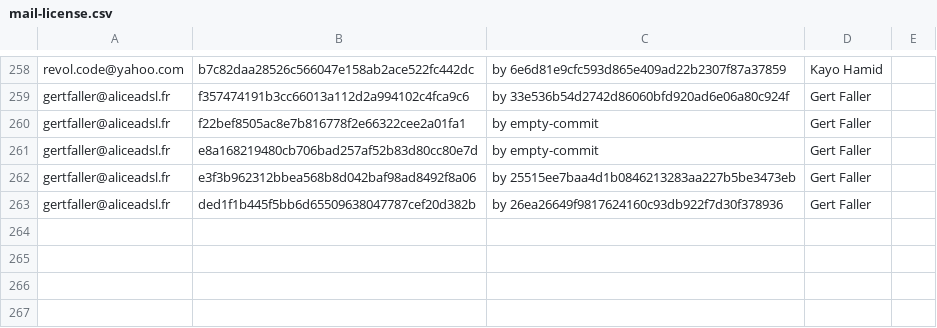
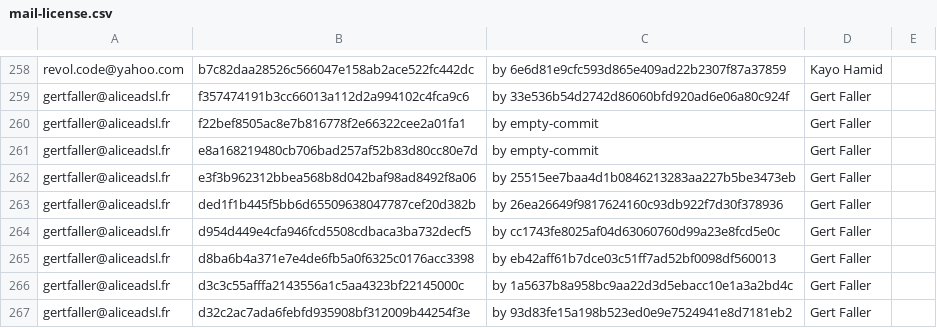
Before and after one commit to freedesktop/libreoffice-gitdm-config, a CSV file: mail-license.csv, drawn as a sheet; only a part is shown, gaps mark what is left out; the diff names each change by its address in the sheet, - before the commit and + after, or states it on an @@ line.

Commit message:
more gert-revert

```diff
--- a/mail-license.csv
+++ b/mail-license.csv
+row 264: gertfaller@aliceadsl.fr | d954d449e4cfa946fcd5508cdbaca3ba732decf5 | by cc1743fe8025af04d63060760d99a23e8fcd5e0c | Gert Faller
+row 265: gertfaller@aliceadsl.fr | d8ba6b4a371e7e4de6fb5a0f6325c0176acc3398 | by eb42aff61b7dce03c51ff7ad52bf0098df560013 | Gert Faller
+row 266: gertfaller@aliceadsl.fr | d3c3c55afffa2143556a1c5aa4323bf22145000c | by 1a5637b8a958bc9aa22d3d5ebacc10e1a3a2bd4c | Gert Faller
+row 267: gertfaller@aliceadsl.fr | d32c2ac7ada6febfd935908bf312009b44254f3e | by 93d83fe15a198b523ed0e9e7524941e8d7181eb2 | Gert Faller
```
